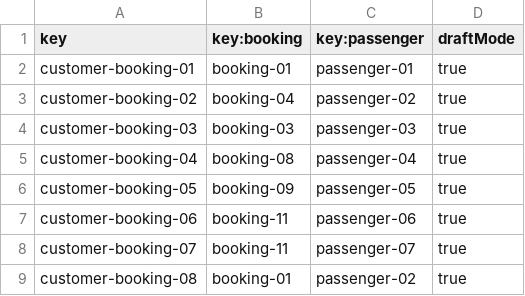
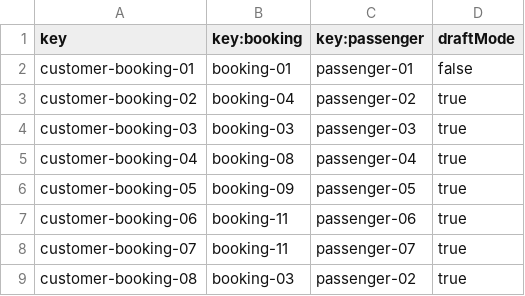
Before and after one commit to aaronma300604/DP2-C01-31, a CSV file: src/main/resources/WEB-INF/data/sample/passenger_booking.csv, drawn as a sheet.

```diff
--- a/src/main/resources/WEB-INF/data/sample/passenger_booking.csv
+++ b/src/main/resources/WEB-INF/data/sample/passenger_booking.csv
@@ -1,3 +1,3 @@
 key,key:booking,key:passenger,draftMode
-customer-booking-01,booking-01,passenger-01,true
+customer-booking-01,booking-01,passenger-01,false
 customer-booking-02,booking-04,passenger-02,true
@@ -8,2 +8,2 @@ customer-booking-06,booking-11,passenger-06,true
 customer-booking-07,booking-11,passenger-07,true
-customer-booking-08,booking-01,passenger-02,true
+customer-booking-08,booking-03,passenger-02,true
```
Also changed, not shown: src/main/resources/WEB-INF/data/sample/booking.csv, src/main/resources/WEB-INF/data/sample/passenger.csv, 26 other files.
